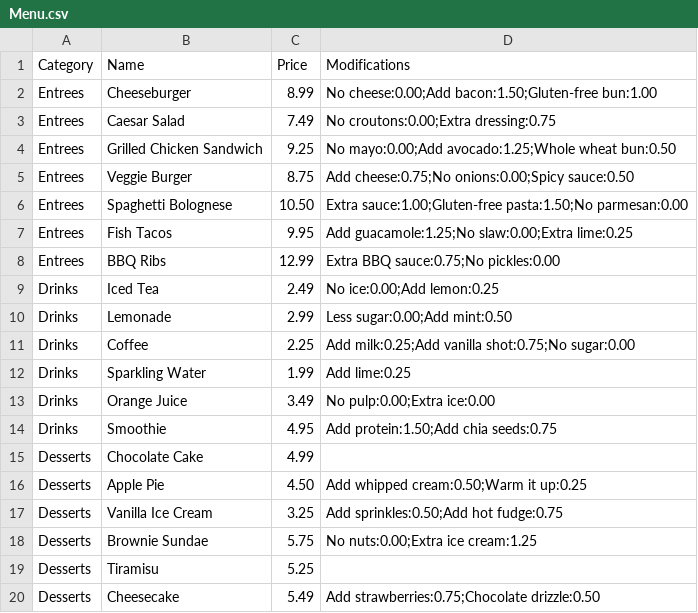
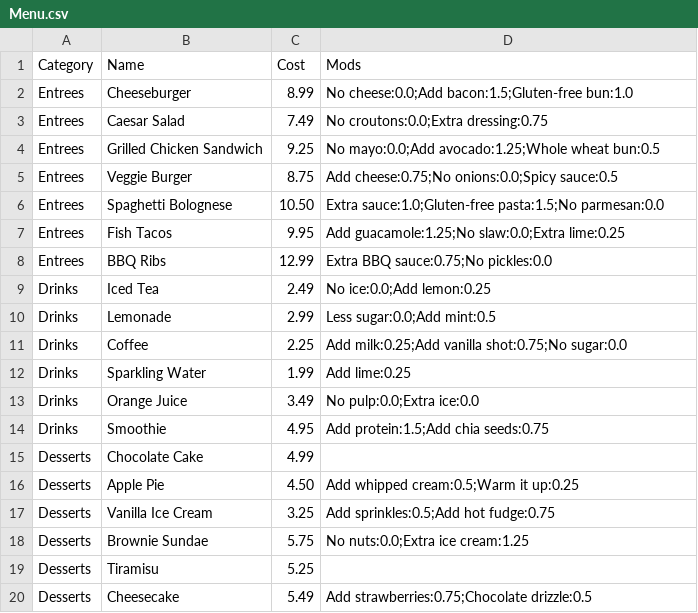
Before and after one commit to mythillogical/335finalproject, a CSV file: Menu.csv, drawn as a sheet.

```diff
--- a/Menu.csv
+++ b/Menu.csv
@@ -1,20 +1,20 @@
-Category,Name,Price,Modifications
-Entrees,Cheeseburger,8.99,No cheese:0.00;Add bacon:1.50;Gluten-free bun:1.00
-Entrees,Caesar Salad,7.49,No croutons:0.00;Extra dressing:0.75
-Entrees,Grilled Chicken Sandwich,9.25,No mayo:0.00;Add avocado:1.25;Whole wheat bun:0.50
-Entrees,Veggie Burger,8.75,Add cheese:0.75;No onions:0.00;Spicy sauce:0.50
-Entrees,Spaghetti Bolognese,10.50,Extra sauce:1.00;Gluten-free pasta:1.50;No parmesan:0.00
-Entrees,Fish Tacos,9.95,Add guacamole:1.25;No slaw:0.00;Extra lime:0.25
-Entrees,BBQ Ribs,12.99,Extra BBQ sauce:0.75;No pickles:0.00
-Drinks,Iced Tea,2.49,No ice:0.00;Add lemon:0.25
-Drinks,Lemonade,2.99,Less sugar:0.00;Add mint:0.50
-Drinks,Coffee,2.25,Add milk:0.25;Add vanilla shot:0.75;No sugar:0.00
+Category,Name,Cost,Mods
+Entrees,Cheeseburger,8.99,No cheese:0.0;Add bacon:1.5;Gluten-free bun:1.0
+Entrees,Caesar Salad,7.49,No croutons:0.0;Extra dressing:0.75
+Entrees,Grilled Chicken Sandwich,9.25,No mayo:0.0;Add avocado:1.25;Whole wheat bun:0.5
+Entrees,Veggie Burger,8.75,Add cheese:0.75;No onions:0.0;Spicy sauce:0.5
+Entrees,Spaghetti Bolognese,10.50,Extra sauce:1.0;Gluten-free pasta:1.5;No parmesan:0.0
+Entrees,Fish Tacos,9.95,Add guacamole:1.25;No slaw:0.0;Extra lime:0.25
+Entrees,BBQ Ribs,12.99,Extra BBQ sauce:0.75;No pickles:0.0
+Drinks,Iced Tea,2.49,No ice:0.0;Add lemon:0.25
+Drinks,Lemonade,2.99,Less sugar:0.0;Add mint:0.5
+Drinks,Coffee,2.25,Add milk:0.25;Add vanilla shot:0.75;No sugar:0.0
 Drinks,Sparkling Water,1.99,Add lime:0.25
-Drinks,Orange Juice,3.49,No pulp:0.00;Extra ice:0.00
-Drinks,Smoothie,4.95,Add protein:1.50;Add chia seeds:0.75
+Drinks,Orange Juice,3.49,No pulp:0.0;Extra ice:0.0
+Drinks,Smoothie,4.95,Add protein:1.5;Add chia seeds:0.75
 Desserts,Chocolate Cake,4.99,
-Desserts,Apple Pie,4.50,Add whipped cream:0.50;Warm it up:0.25
-Desserts,Vanilla Ice Cream,3.25,Add sprinkles:0.50;Add hot fudge:0.75
-Desserts,Brownie Sundae,5.75,No nuts:0.00;Extra ice cream:1.25
+Desserts,Apple Pie,4.50,Add whipped cream:0.5;Warm it up:0.25
+Desserts,Vanilla Ice Cream,3.25,Add sprinkles:0.5;Add hot fudge:0.75
+Desserts,Brownie Sundae,5.75,No nuts:0.0;Extra ice cream:1.25
 Desserts,Tiramisu,5.25,
-Desserts,Cheesecake,5.49,Add strawberries:0.75;Chocolate drizzle:0.50
+Desserts,Cheesecake,5.49,Add strawberries:0.75;Chocolate drizzle:0.5
```
Also changed, not shown: 8 other files.
